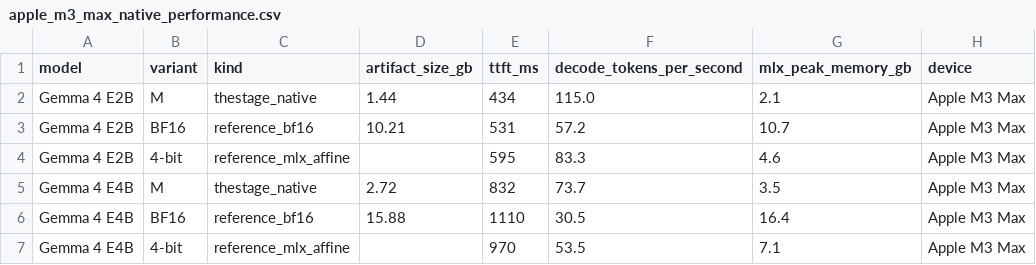
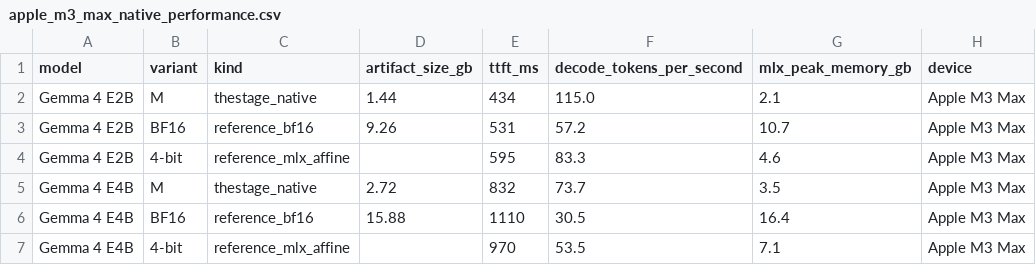
Before and after one commit to TheStageAI/edge-lm, a CSV file: benchmarks/results/apple_m3_max_native_performance.csv, drawn as a sheet; only a part is shown; the diff names each change by its address in the sheet, - before the commit and + after, or states it on an @@ line.

```diff
--- a/benchmarks/results/apple_m3_max_native_performance.csv
+++ b/benchmarks/results/apple_m3_max_native_performance.csv
-D3 (artifact_size_gb): 10.21
+D3 (artifact_size_gb): 9.26
```
Also changed, not shown: benchmarks/quality/results/gemma4_release_quality.csv, 3 other files.
